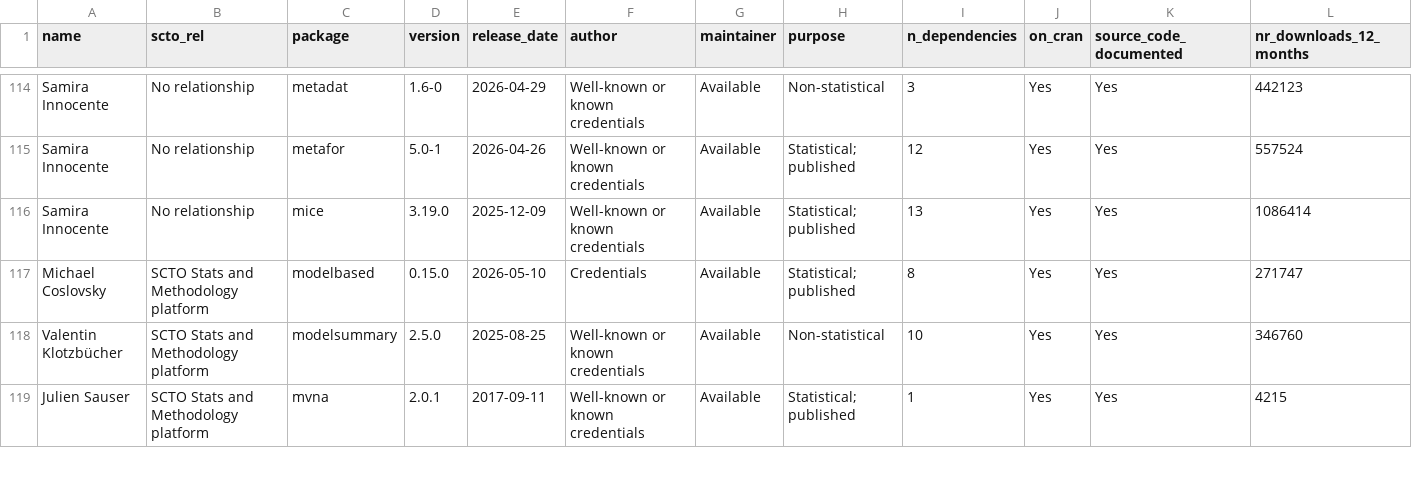
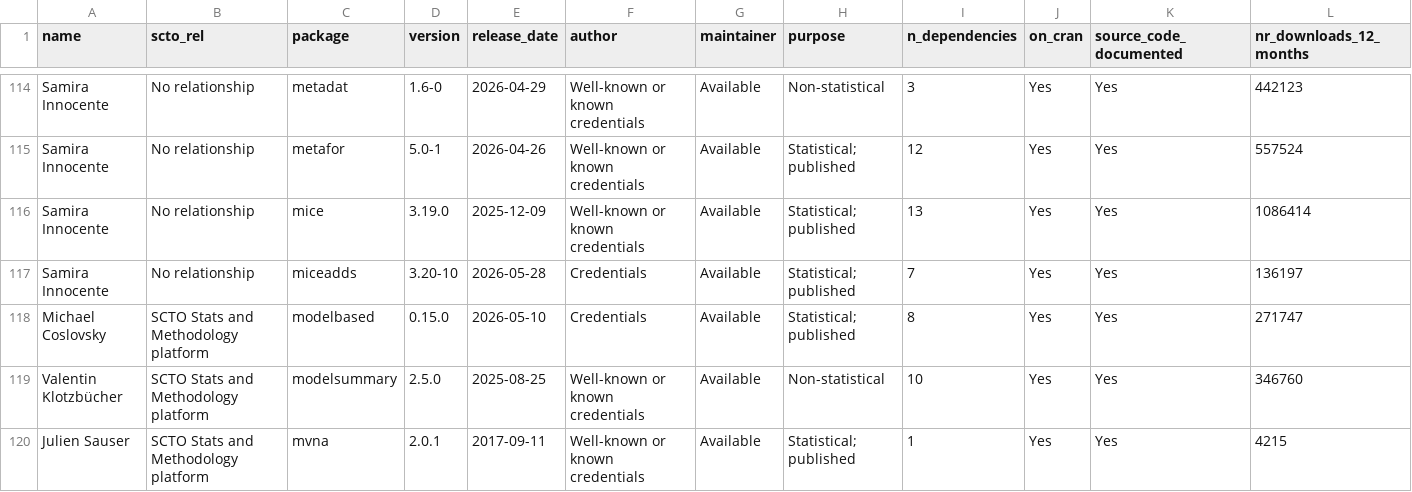
Before and after one commit to SwissClinicalTrialOrganisation/validation_platform, a CSV file: tables/validated_packages.csv, drawn as a sheet; only a part is shown, gaps mark what is left out; rows hold the shown columns only; the diff names each change by its address in the sheet, - before the commit and + after, or states it on an @@ line.

Commit message:
add new packages

```diff
--- a/tables/validated_packages.csv
+++ b/tables/validated_packages.csv
+row 117: Samira Innocente | No relationship | miceadds | 3.20-10 | 2026-05-28 | Credentials | Available | Statistical; published | 7 | Yes | Yes | 136197
```
